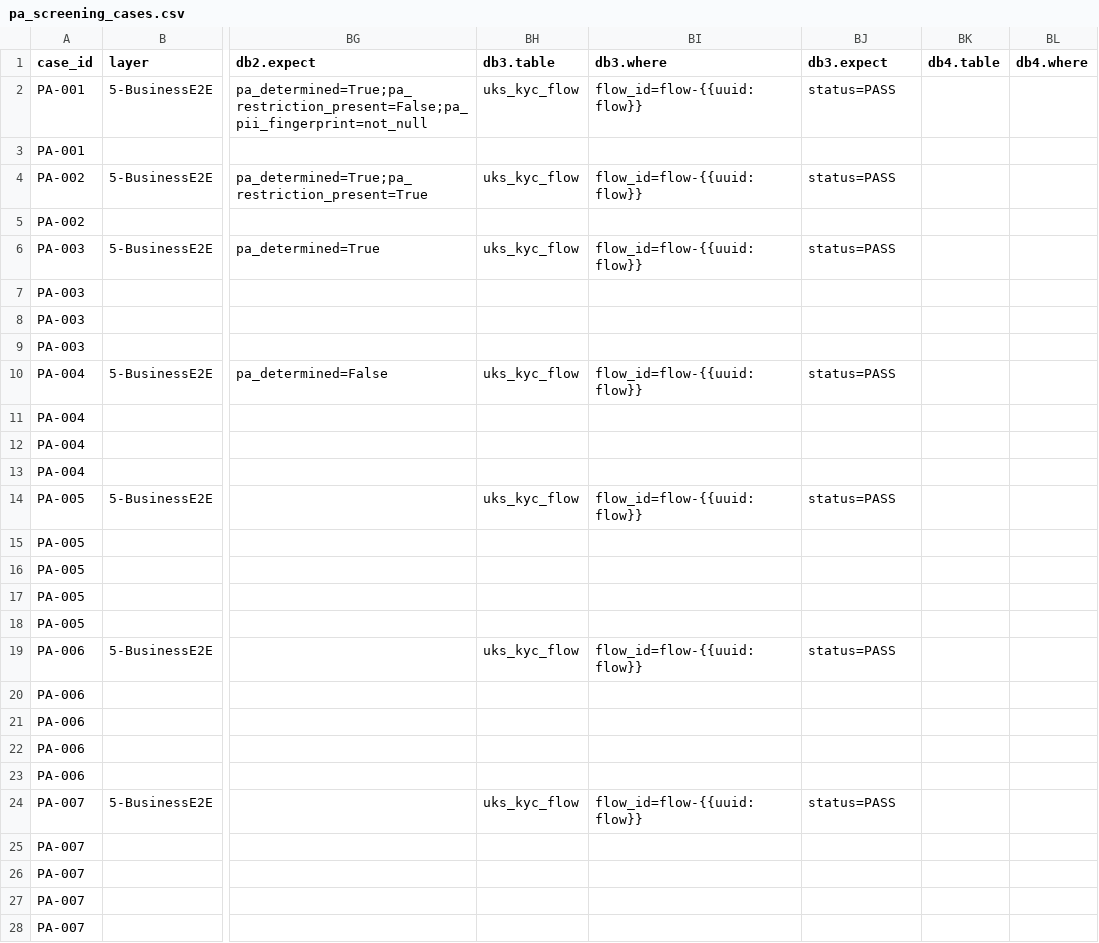
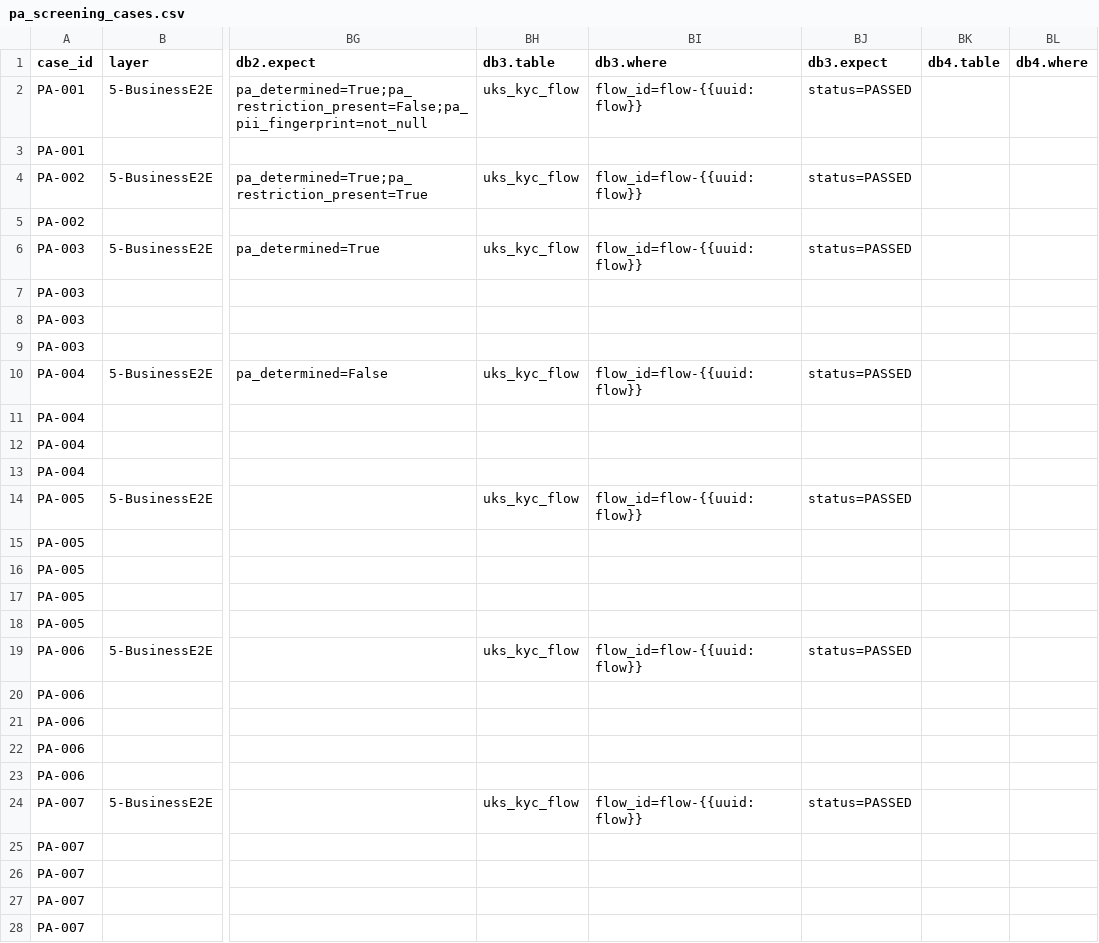
Before and after one commit to BrightMoney-AI/brightmoney-mock-uks, a CSV file: data/pa_screening_cases.csv, drawn as a sheet; only a part is shown, gaps mark what is left out; the diff covers the shown part only; the diff names each change by its address in the sheet, - before the commit and + after, or states it on an @@ line.

Commit message:
Update PA screening cases to reflect status changes from 'PASS' to 'PASSED' for improved clarity and consistency in response handling.

```diff
--- a/data/pa_screening_cases.csv
+++ b/data/pa_screening_cases.csv
-BJ2 (db3.expect): status=PASS
+BJ2 (db3.expect): status=PASSED
-BJ4 (db3.expect): status=PASS
+BJ4 (db3.expect): status=PASSED
-BJ6 (db3.expect): status=PASS
+BJ6 (db3.expect): status=PASSED
-BJ10 (db3.expect): status=PASS
+BJ10 (db3.expect): status=PASSED
-BJ14 (db3.expect): status=PASS
+BJ14 (db3.expect): status=PASSED
-BJ19 (db3.expect): status=PASS
+BJ19 (db3.expect): status=PASSED
-BJ24 (db3.expect): status=PASS
+BJ24 (db3.expect): status=PASSED
```
Also changed, not shown: 17 edited cells elsewhere in this file, 1 other file.
